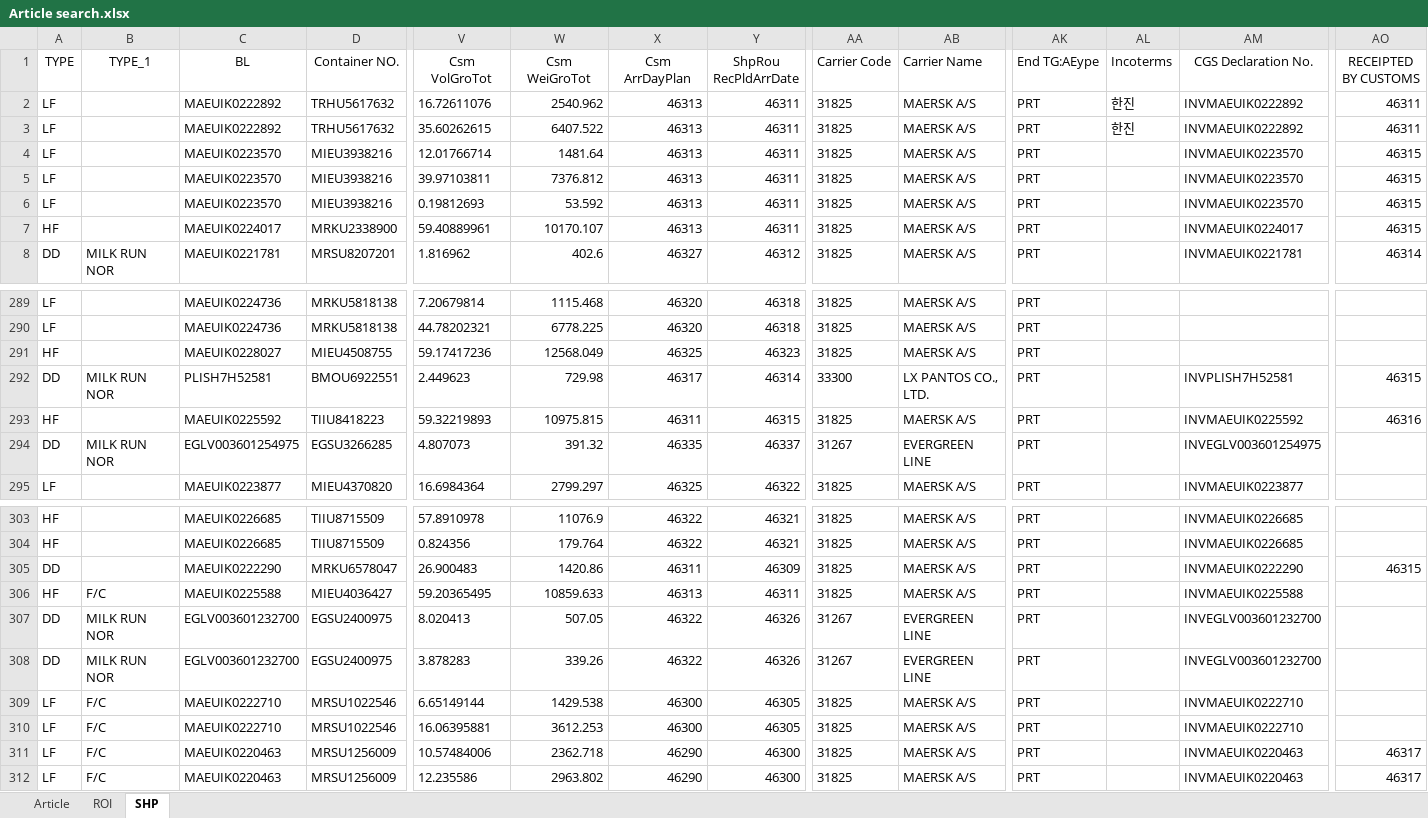
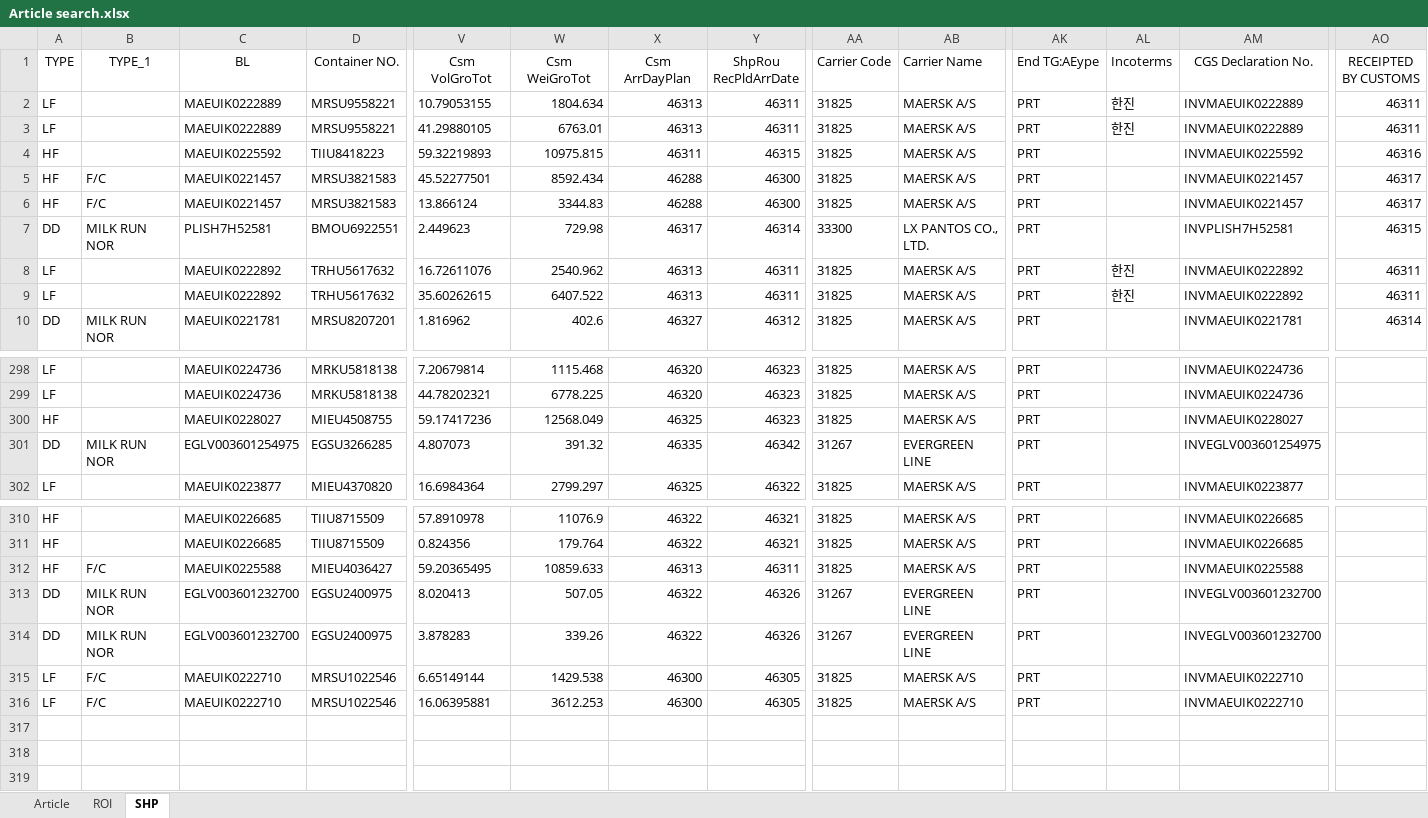
Before and after one commit to STO726/GOODS_Arrival, an Excel workbook: Article search.xlsx, sheet SHP, drawn as a sheet; only a part is shown, gaps mark what is left out; values as stored, in another font and other column widths than the file's, no borders; conditional formats and table styles not drawn; removed rows and columns are numbered as before the commit, all else as after; rows hold the shown columns only; the diff covers the shown part only; the diff names each change by its address in the sheet, - before the commit and + after, or states it on an @@ line.

```diff
--- a/Article search.xlsx (sheet SHP)
+++ b/Article search.xlsx (sheet SHP)
+row 2: LF |  | MAEUIK0222889 | MRSU9558221 | 10.79053155 | 1804.634 | 46313 | 46311 | 31825 | MAERSK A/S | PRT | 한진 | INVMAEUIK0222889 | 46311
+row 3: LF |  | MAEUIK0222889 | MRSU9558221 | 41.29880105 | 6763.01 | 46313 | 46311 | 31825 | MAERSK A/S | PRT | 한진 | INVMAEUIK0222889 | 46311
+row 4: HF |  | MAEUIK0225592 | TIIU8418223 | 59.32219893 | 10975.815 | 46311 | 46315 | 31825 | MAERSK A/S | PRT |  | INVMAEUIK0225592 | 46316
+row 5: HF | F/C | MAEUIK0221457 | MRSU3821583 | 45.52277501 | 8592.434 | 46288 | 46300 | 31825 | MAERSK A/S | PRT |  | INVMAEUIK0221457 | 46317
+row 6: HF | F/C | MAEUIK0221457 | MRSU3821583 | 13.866124 | 3344.83 | 46288 | 46300 | 31825 | MAERSK A/S | PRT |  | INVMAEUIK0221457 | 46317
+row 7: DD | MILK RUN NOR | PLISH7H52581 | BMOU6922551 | 2.449623 | 729.98 | 46317 | 46314 | 33300 | LX PANTOS CO., LTD. | PRT |  | INVPLISH7H52581 | 46315
@@ row 4 moved to row 17: LF @@
@@ row 5 moved to row 18: LF @@
@@ row 6 moved to row 19: LF @@
@@ row 7 moved to row 20: HF @@
-Y298:Y299 (ShpRou RecPldArrDate): 46318
+Y298:Y299 (ShpRou RecPldArrDate): 46323
-AM298:AM299 (CGS Declaration No.): (empty)
+AM298:AM299 (CGS Declaration No.): INVMAEUIK0224736
-AM300 (CGS Declaration No.): (empty)
+AM300 (CGS Declaration No.): INVMAEUIK0228027
-row 292: DD | MILK RUN NOR | PLISH7H52581 | BMOU6922551 | 2.449623 | 729.98 | 46317 | 46314 | 33300 | LX PANTOS CO., LTD. | PRT |  | INVPLISH7H52581 | 46315
-row 293: HF |  | MAEUIK0225592 | TIIU8418223 | 59.32219893 | 10975.815 | 46311 | 46315 | 31825 | MAERSK A/S | PRT |  | INVMAEUIK0225592 | 46316
-Y301 (ShpRou RecPldArrDate): 46337
+Y301 (ShpRou RecPldArrDate): 46342
@@ row 305 moved to row 296: DD @@
-row 311: LF | F/C | MAEUIK0220463 | MRSU1256009 | 10.57484006 | 2362.718 | 46290 | 46300 | 31825 | MAERSK A/S | PRT |  | INVMAEUIK0220463 | 46317
-row 312: LF | F/C | MAEUIK0220463 | MRSU1256009 | 12.235586 | 2963.802 | 46290 | 46300 | 31825 | MAERSK A/S | PRT |  | INVMAEUIK0220463 | 46317
```
Also changed, not shown: 15 added rows, 13 removed rows, 2 moved rows and 11 edited cells elsewhere in this sheet, sheet ROI, formulas that keep their value.
